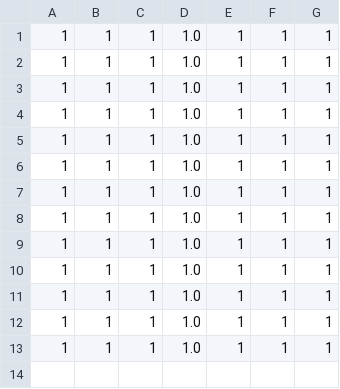
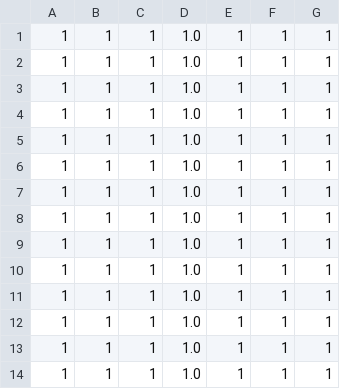
Before and after one commit to Iker-elorrieta/ADTeam1, a CSV file: ficherosTestEscritor/libros.csv, drawn as a sheet; the diff names each change by its address in the sheet, - before the commit and + after, or states it on an @@ line.

```diff
--- a/ficherosTestEscritor/libros.csv
+++ b/ficherosTestEscritor/libros.csv
+row 14: 1 | 1 | 1 | 1.0 | 1 | 1 | 1
```
Also changed, not shown: 2 other files.
